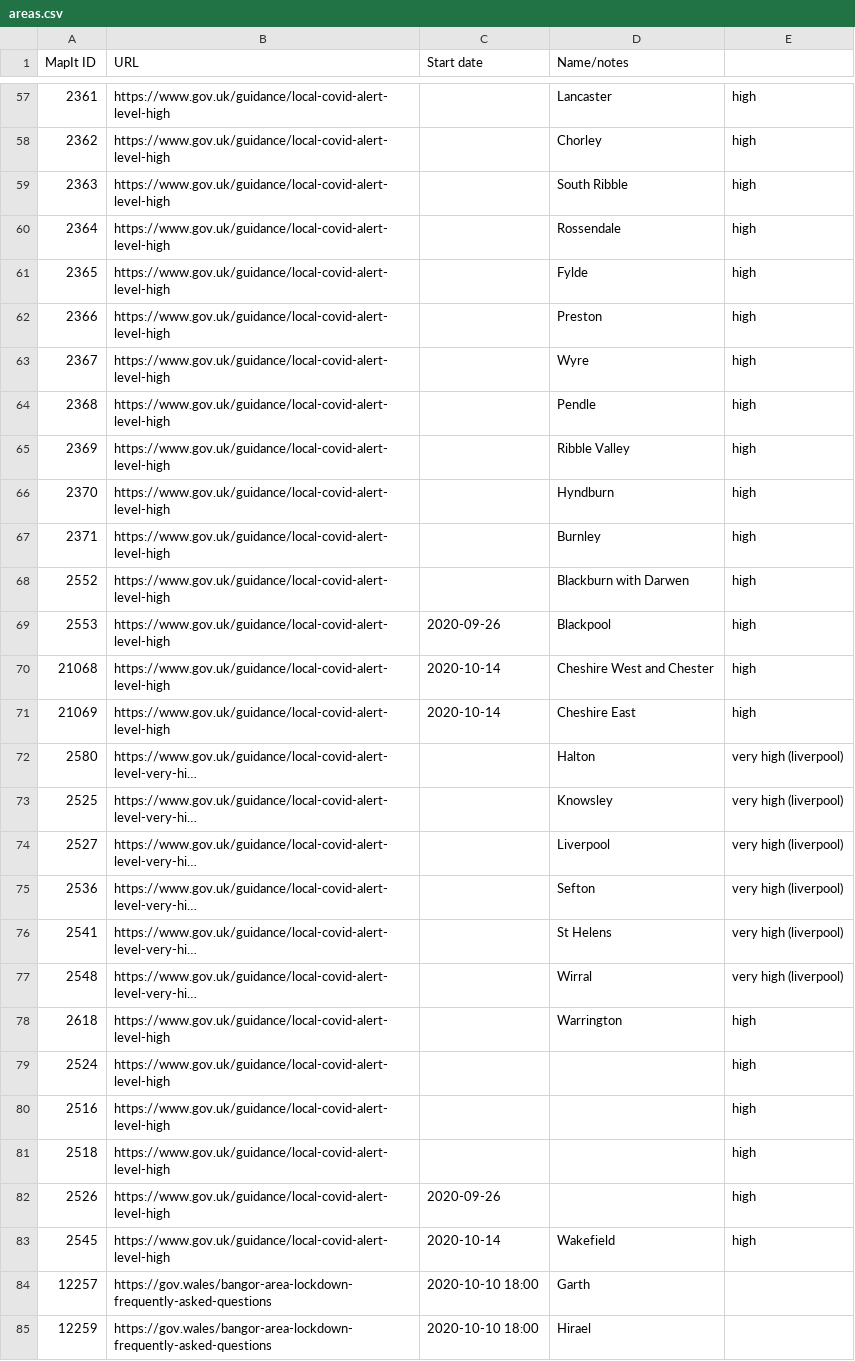
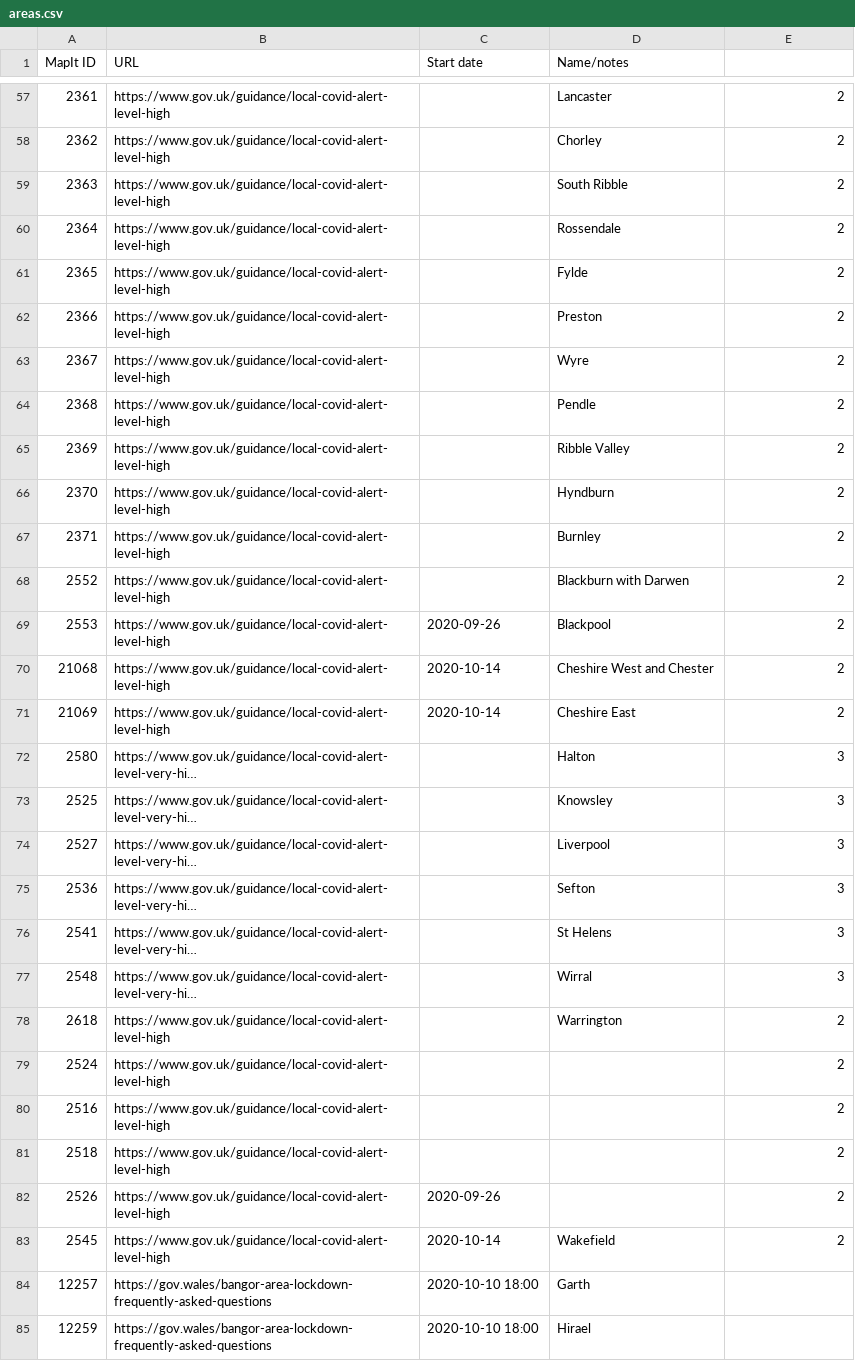
Before and after one commit to dracos/local-lockdown-lookup, a CSV file: areas.csv, drawn as a sheet; only a part is shown, gaps mark what is left out; long unchanged cells end in …; the diff covers the shown part only; the diff names each change by its address in the sheet, - before the commit and + after, or states it on an @@ line.

```diff
--- a/areas.csv
+++ b/areas.csv
-E57:E71: high
+E57:E71: 2
-E72:E77: very high (liverpool)
+E72:E77: 3
-E78:E83: high
+E78:E83: 2
```
Also changed, not shown: 53 edited cells elsewhere in this file, 1 other file.
